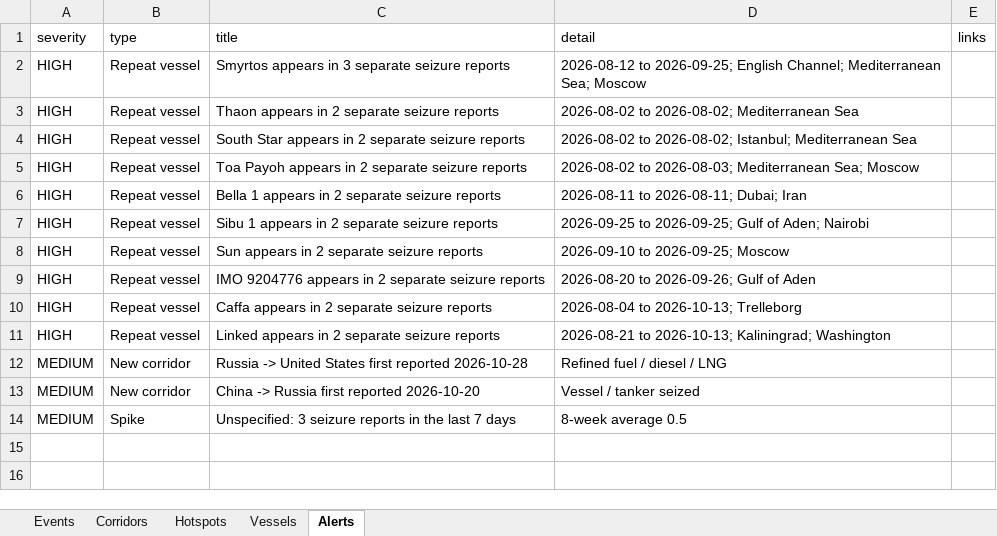
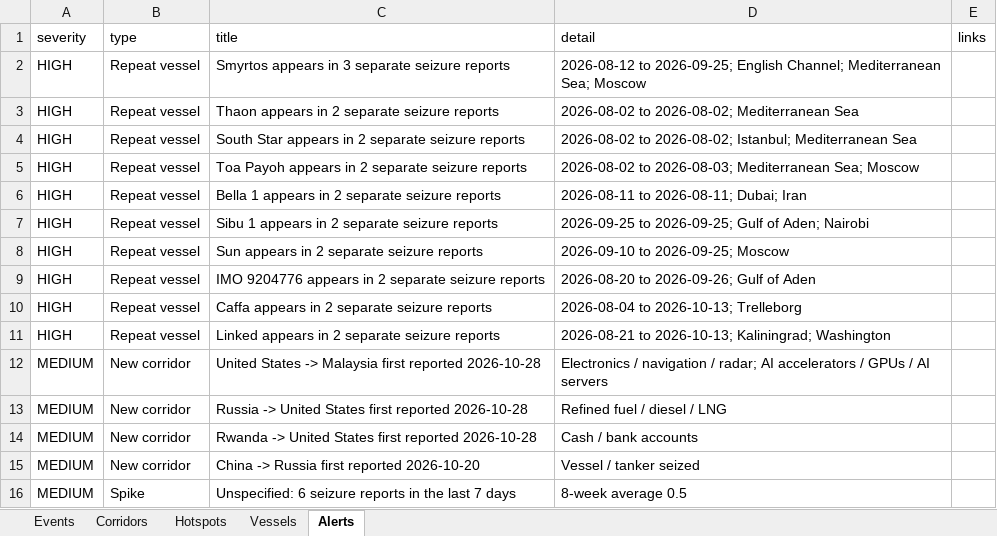
Before and after one commit to eduaresco-ctrl/Global-Sanctions-Watchlist-Control, an Excel workbook: docs/sanctions_watch.xlsx, sheet Alerts, drawn as a sheet; values as stored, in another font and other column widths than the file's, no borders; addresses are those after the commit; the diff names each change by its address in the sheet, - before the commit and + after, or states it on an @@ line.

```diff
--- a/docs/sanctions_watch.xlsx (sheet Alerts)
+++ b/docs/sanctions_watch.xlsx (sheet Alerts)
+row 12: MEDIUM | New corridor | United States -> Malaysia first reported 2026-10-28 | Electronics / navigation / radar; AI accelerators / GPUs / AI servers
+row 14: MEDIUM | New corridor | Rwanda -> United States first reported 2026-10-28 | Cash / bank accounts
-C16 (title): Unspecified: 3 seizure reports…
+C16 (title): Unspecified: 6 seizure reports…
```
Also changed, not shown: sheet Events, sheet Corridors, sheet Hotspots, 4 other files.
